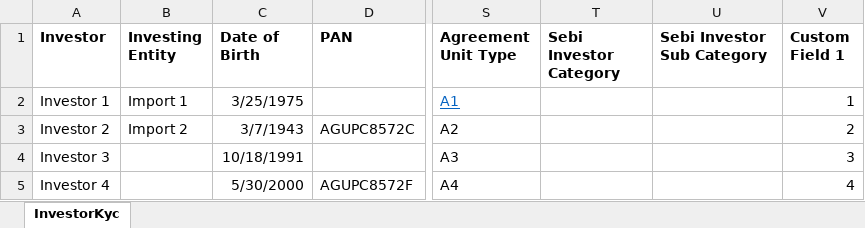
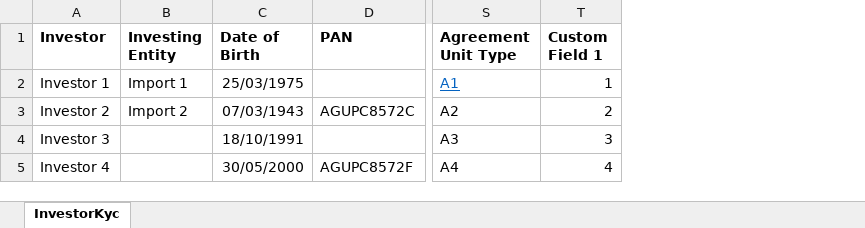
Before and after one commit to sampadadiwan/IRM_CompanyMain, an Excel workbook: public/sample_uploads/investor_kycs.xlsx, sheet InvestorKyc, drawn as a sheet; only a part is shown, gaps mark what is left out; values as stored, in another font and other column widths than the file's, no borders; the diff names each change by its address in the sheet, - before the commit and + after, or states it on an @@ line.

Commit message:
Entity sebi fields flag (#678)
* Updated add sebi fields flow, now utilises operation and doesnt need Instrument

* Fix kyc form sebi fields

* Kyc Sebi form fields fix, sebi and kyc operation fixes

* Fix sebi data entity issue, and rubocop

* Remove button is sebi is enabled, update entity show for sebi fields

* added comma to entities accesses show

* Added Kyc Sebi fields feature

* skip rubocop validation for kyc controller

* Fixed kyc custom field issue when switching

* Remove kyc sebi data model's controller and views

* Added sebi custom fields to kyc with js events

* Added updated xlsx sample file

* Fix sebi report fields constant

* Added ability to remove sebi fields for support user

* Spec now verified both kyc and inv instrument fields

* Updated info on investors job to use custom fields

* Updated kyc excel download

* Added data migration, comments and review changes

```diff
--- a/public/sample_uploads/investor_kycs.xlsx (sheet InvestorKyc)
+++ b/public/sample_uploads/investor_kycs.xlsx (sheet InvestorKyc)
-column T (Sebi Investor Category), empty
-column U (Sebi Investor Sub Category), empty
-C2 (Date of Birth): 3/25/1975
+C2 (Date of Birth): 25/03/1975
-C3 (Date of Birth): 3/7/1943
+C3 (Date of Birth): 07/03/1943
-C4 (Date of Birth): 10/18/1991
+C4 (Date of Birth): 18/10/1991
-C5 (Date of Birth): 5/30/2000
+C5 (Date of Birth): 30/05/2000
```
Also changed, not shown: 41 other files.
